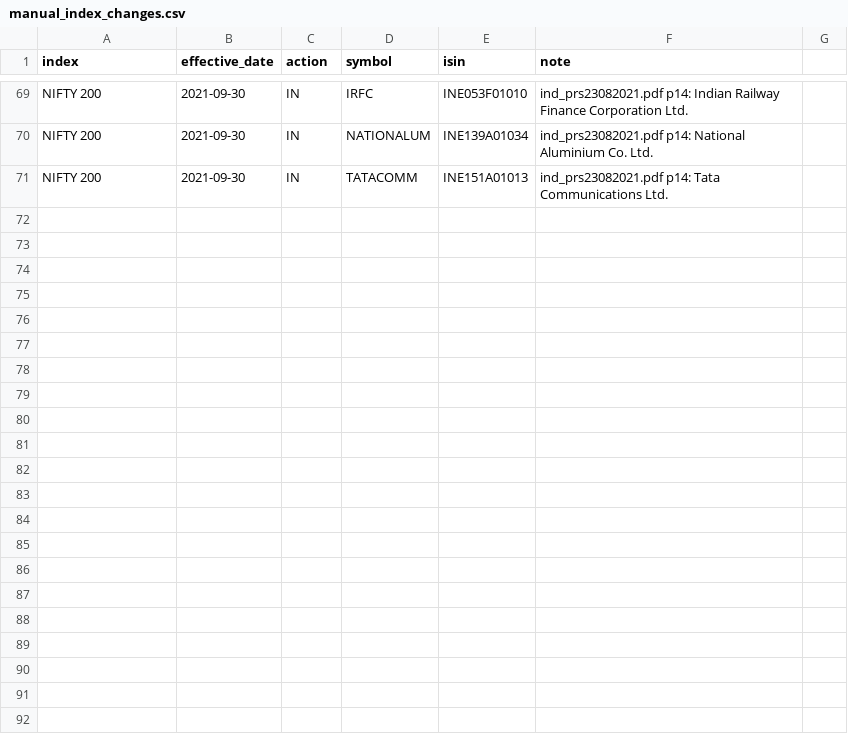
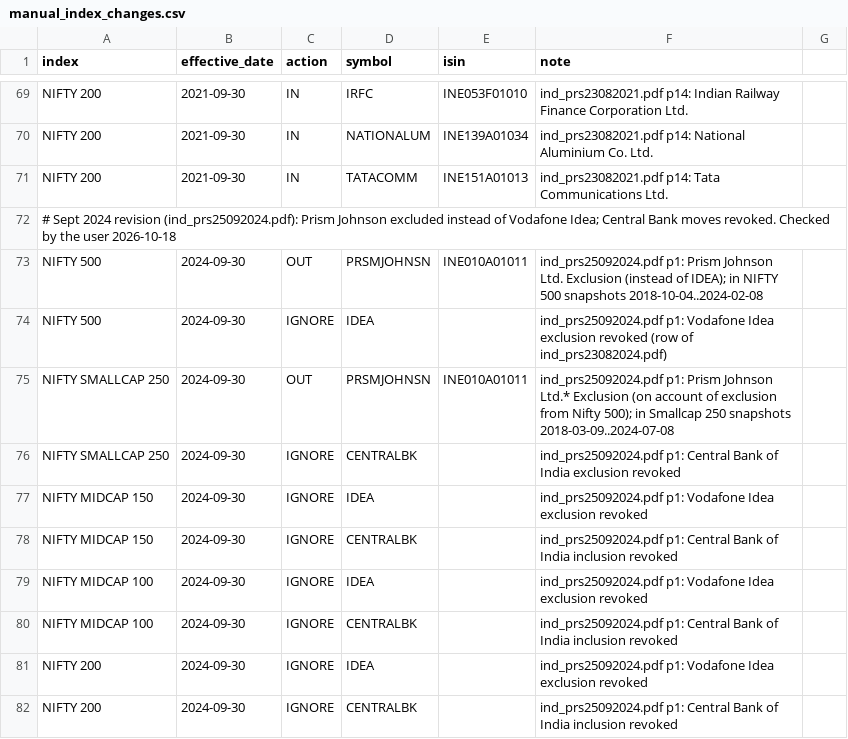
Before and after one commit to mouli006/Zerodha-Historical-API, a CSV file: reference/manual_index_changes.csv, drawn as a sheet; only a part is shown, gaps mark what is left out; the diff names each change by its address in the sheet, - before the commit and + after, or states it on an @@ line.

```diff
--- a/reference/manual_index_changes.csv
+++ b/reference/manual_index_changes.csv
+row 72: # Sept 2024 revision (ind_prs25092024.pdf): Prism Johnson excluded instead of Vodafone Idea; Central Bank moves revoked. Checked by the user 2026-10-18
+row 73: NIFTY 500 | 2024-09-30 | OUT | PRSMJOHNSN | INE010A01011 | ind_prs25092024.pdf p1: Prism Johnson Ltd. Exclusion (instead of IDEA); in NIFTY 500 snapshots 2018-10-04..2024-02-08
+row 74: NIFTY 500 | 2024-09-30 | IGNORE | IDEA |  | ind_prs25092024.pdf p1: Vodafone Idea exclusion revoked (row of ind_prs23082024.pdf)
+row 75: NIFTY SMALLCAP 250 | 2024-09-30 | OUT | PRSMJOHNSN | INE010A01011 | ind_prs25092024.pdf p1: Prism Johnson Ltd.* Exclusion (on account of exclusion from Nifty 500); in Smallcap 250 snapshots 2018-03-09..2024-07-08
+row 76: NIFTY SMALLCAP 250 | 2024-09-30 | IGNORE | CENTRALBK |  | ind_prs25092024.pdf p1: Central Bank of India exclusion revoked
+row 77: NIFTY MIDCAP 150 | 2024-09-30 | IGNORE | IDEA |  | ind_prs25092024.pdf p1: Vodafone Idea exclusion revoked
+row 78: NIFTY MIDCAP 150 | 2024-09-30 | IGNORE | CENTRALBK |  | ind_prs25092024.pdf p1: Central Bank of India inclusion revoked
+row 79: NIFTY MIDCAP 100 | 2024-09-30 | IGNORE | IDEA |  | ind_prs25092024.pdf p1: Vodafone Idea exclusion revoked
+row 80: NIFTY MIDCAP 100 | 2024-09-30 | IGNORE | CENTRALBK |  | ind_prs25092024.pdf p1: Central Bank of India inclusion revoked
+row 81: NIFTY 200 | 2024-09-30 | IGNORE | IDEA |  | ind_prs25092024.pdf p1: Vodafone Idea exclusion revoked
+row 82: NIFTY 200 | 2024-09-30 | IGNORE | CENTRALBK |  | ind_prs25092024.pdf p1: Central Bank of India inclusion revoked
```
Also changed, not shown: 5 other files.
